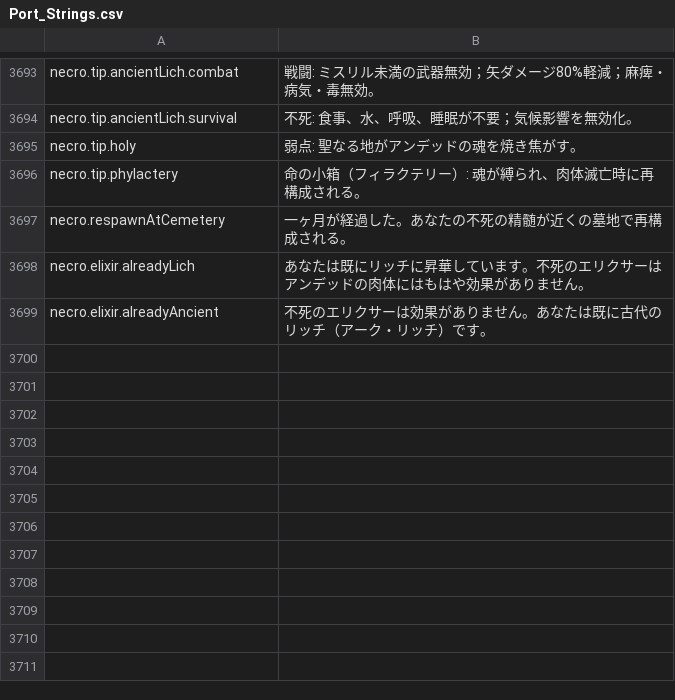
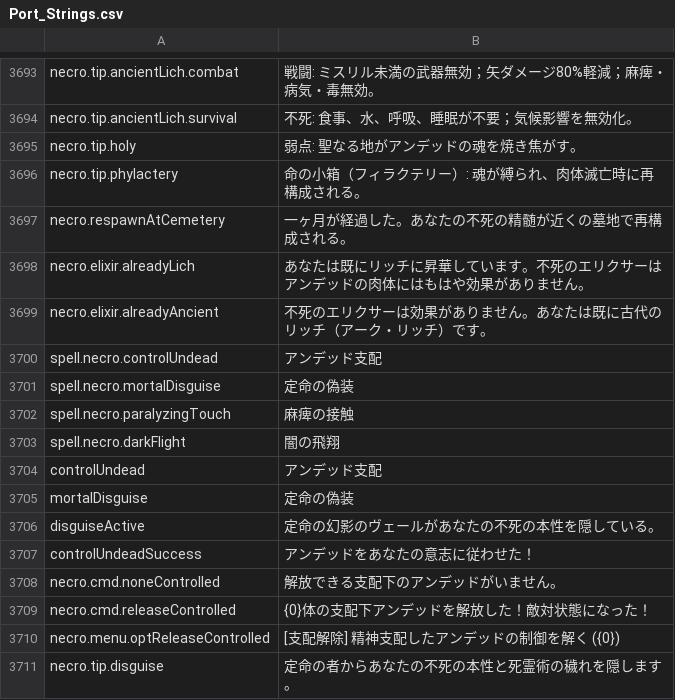
Before and after one commit to Chuz13/daggerfall-forever, a CSV file: locales/ja/Port_Strings.csv, drawn as a sheet; only a part is shown, gaps mark what is left out.

```diff
--- a/locales/ja/Port_Strings.csv
+++ b/locales/ja/Port_Strings.csv
@@ -3701 +3701,13 @@ necro.elixir.alreadyLich,"あなたは既にリッチに昇華しています。
 necro.elixir.alreadyAncient,"不死のエリクサーは効果がありません。あなたは既に古代のリッチ（アーク・リッチ）です。"
+spell.necro.controlUndead,"アンデッド支配"
+spell.necro.mortalDisguise,"定命の偽装"
+spell.necro.paralyzingTouch,"麻痺の接触"
+spell.necro.darkFlight,"闇の飛翔"
+controlUndead,"アンデッド支配"
+mortalDisguise,"定命の偽装"
+disguiseActive,"定命の幻影のヴェールがあなたの不死の本性を隠している。"
+controlUndeadSuccess,"アンデッドをあなたの意志に従わせた！"
+necro.cmd.noneControlled,"解放できる支配下のアンデッドがいません。"
+necro.cmd.releaseControlled,"{0}体の支配下アンデッドを解放した！敵対状態になった！"
+necro.menu.optReleaseControlled,"[支配解除] 精神支配したアンデッドの制御を解く ({0})"
+necro.tip.disguise,"定命の者からあなたの不死の本性と死霊術の穢れを隠します。"
```
Also changed, not shown: locales/bg/Port_Strings.csv, locales/el/Port_Strings.csv, 46 other files.
